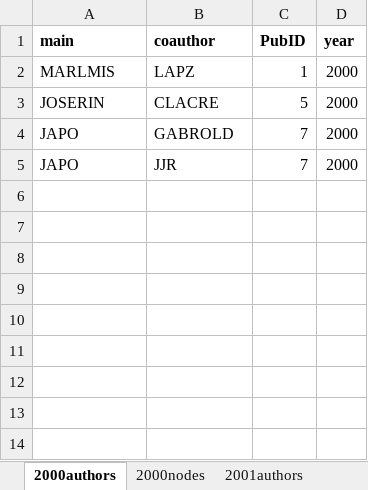
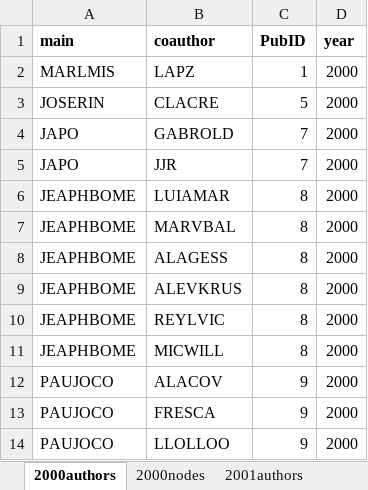
Before and after one commit to PEGutierrezF/NetworkAnalysis, an Excel workbook: data/data2000_2005.xlsx, sheet 2000authors, drawn as a sheet; values as stored, in another font and other column widths than the file's, no borders; the diff names each change by its address in the sheet, - before the commit and + after, or states it on an @@ line.

```diff
--- a/data/data2000_2005.xlsx (sheet 2000authors)
+++ b/data/data2000_2005.xlsx (sheet 2000authors)
+row 6: JEAPHBOME | LUIAMAR | 8 | 2000
+row 7: JEAPHBOME | MARVBAL | 8 | 2000
+row 8: JEAPHBOME | ALAGESS | 8 | 2000
+row 9: JEAPHBOME | ALEVKRUS | 8 | 2000
+row 10: JEAPHBOME | REYLVIC | 8 | 2000
+row 11: JEAPHBOME | MICWILL | 8 | 2000
+row 12: PAUJOCO | ALACOV | 9 | 2000
+row 13: PAUJOCO | FRESCA | 9 | 2000
+row 14: PAUJOCO | LLOLLOO | 9 | 2000
```
Also changed, not shown: sheet 2000nodes, 8 other files.
